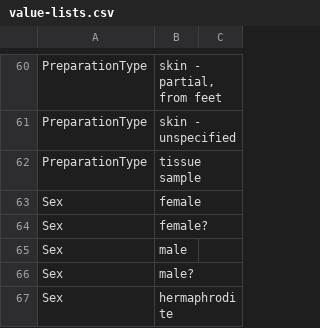
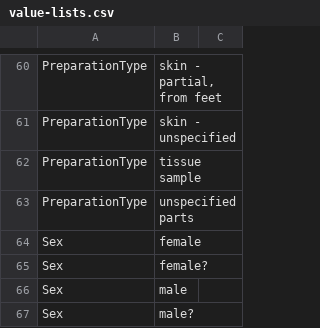
Before and after one commit to DINA-Web/datasets, a CSV file: collections-data/mammals/value-lists.csv, drawn as a sheet; only a part is shown, gaps mark what is left out; the shorter side is filled out with more unchanged rows.

Commit message:
Add value to PreparationType

```diff
--- a/collections-data/mammals/value-lists.csv
+++ b/collections-data/mammals/value-lists.csv
@@ -62,2 +62,3 @@ PreparationType,skin - unspecified,
 PreparationType,tissue sample,
+PreparationType,unspecified parts,
 Sex,female,
```
